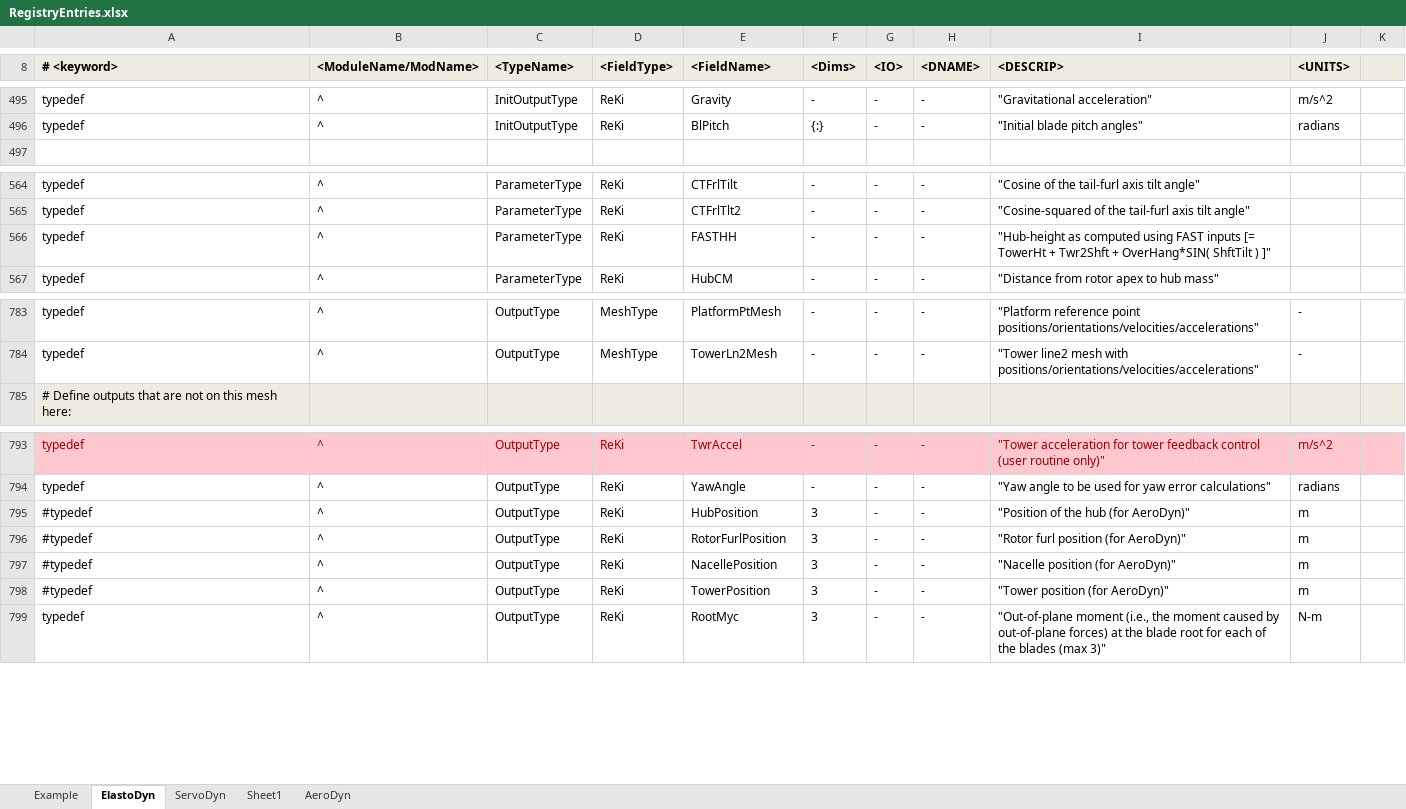
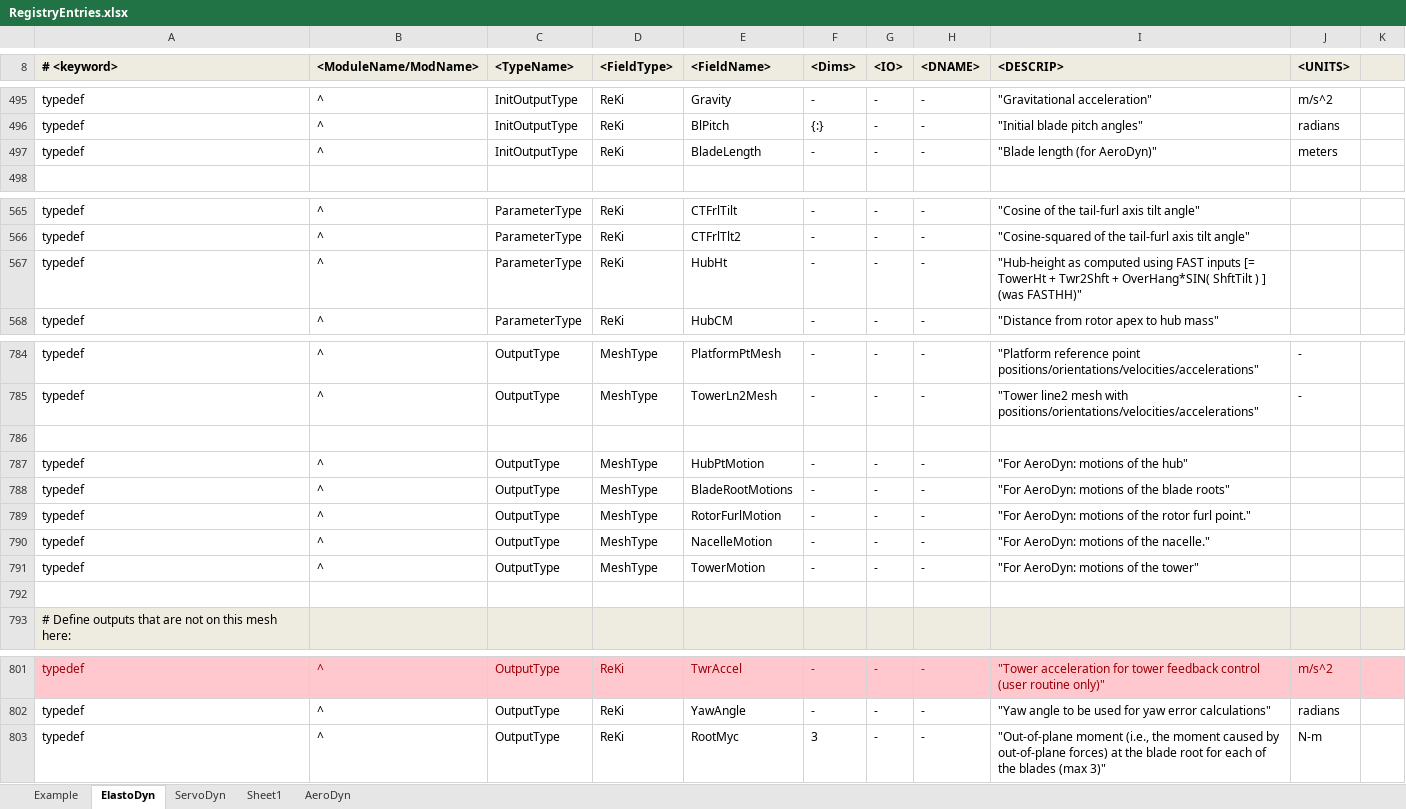
Before and after one commit to OpenFAST/openfast, an Excel workbook: modules-local/fast-library/src/RegistryEntries.xlsx, sheet ElastoDyn, drawn as a sheet; only a part is shown, gaps mark what is left out; values as stored, in another font and other column widths than the file's, no borders; conditional formats not drawn; removed rows and columns are numbered as before the commit, all else as after; the diff names each change by its address in the sheet, - before the commit and + after, or states it on an @@ line.

Commit message:
I added documentation in the ServoDyn inputs files for switch 5 on the 4 lines that allow user routines from a Bladed-style DLL. I added several output meshes to ElastoDyn, which will be used for AeroDyn. This made AD_InputSolve a little less of a hack in FAST. I renamed p%FASTHH in ElastoDyn to p%HubHt.
git-svn-id: https://windsvn2.nrel.gov/FAST/branches/BJonkman@500 10acb478-4768-415a-8850-bacdb5912d4d

Former-commit-id: e91588467cea2bde2a2825e55c43c56e750580b9

```diff
--- a/modules-local/fast-library/src/RegistryEntries.xlsx (sheet ElastoDyn)
+++ b/modules-local/fast-library/src/RegistryEntries.xlsx (sheet ElastoDyn)
+row 497: typedef | ^ | InitOutputType | ReKi | BladeLength | - | - | - | "Blade length (for AeroDyn)" | meters
-E567 (<FieldName>): FASTHH
+E567 (<FieldName>): HubHt
-I567 (<DESCRIP>): …ShftTilt ) ]"
+I567 (<DESCRIP>): …ShftTilt ) ] (was FASTHH)"
+row 786: (empty)
+row 787: typedef | ^ | OutputType | MeshType | HubPtMotion | - | - | - | "For AeroDyn: motions of the hub"
+row 788: typedef | ^ | OutputType | MeshType | BladeRootMotions | - | - | - | "For AeroDyn: motions of the blade roots"
+row 789: typedef | ^ | OutputType | MeshType | RotorFurlMotion | - | - | - | "For AeroDyn: motions of the rotor furl point."
+row 790: typedef | ^ | OutputType | MeshType | NacelleMotion | - | - | - | "For AeroDyn: motions of the nacelle."
+row 791: typedef | ^ | OutputType | MeshType | TowerMotion | - | - | - | "For AeroDyn: motions of the tower"
+row 792: (empty)
-row 795: #typedef | ^ | OutputType | ReKi | HubPosition | 3 | - | - | "Position of the hub (for AeroDyn)" | m
-row 796: #typedef | ^ | OutputType | ReKi | RotorFurlPosition | 3 | - | - | "Rotor furl position (for AeroDyn)" | m
-row 797: #typedef | ^ | OutputType | ReKi | NacellePosition | 3 | - | - | "Nacelle position (for AeroDyn)" | m
-row 798: #typedef | ^ | OutputType | ReKi | TowerPosition | 3 | - | - | "Tower position (for AeroDyn)" | m
```
Also changed, not shown: modules-local/fast-library/src/OutListParameters.xlsx, 2 other files.
